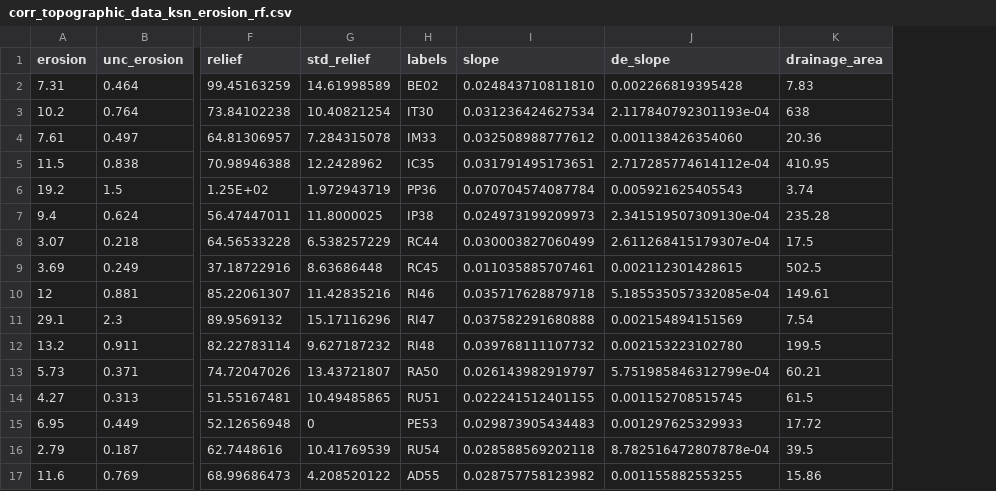
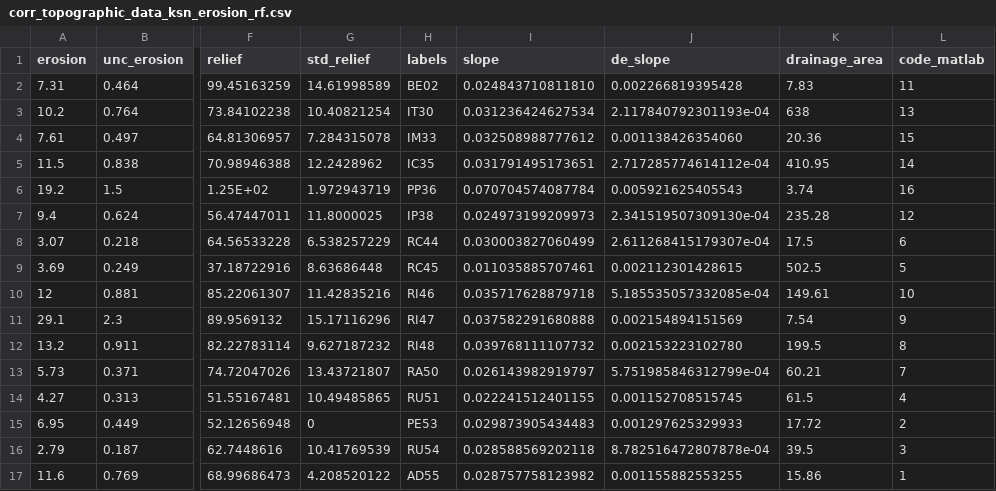
Before and after one commit to thepedroland/Numerical_Burial_Age_Model_PO_26, a CSV file: support/data/corr_topographic_data_ksn_erosion_rf.csv, drawn as a sheet; only a part is shown, gaps mark what is left out; the diff names each change by its address in the sheet, - before the commit and + after, or states it on an @@ line.

Commit message:
reliefanalysis

```diff
--- a/support/data/corr_topographic_data_ksn_erosion_rf.csv
+++ b/support/data/corr_topographic_data_ksn_erosion_rf.csv
+column L (code_matlab), rows 2-17: 11 | 13 | 15 | 14 | 16 | 12 | 6 | 5 | 10 | 9 | 8 | 7 | 4 | 2 | 3 | 1
```
Also changed, not shown: 2 other files.
